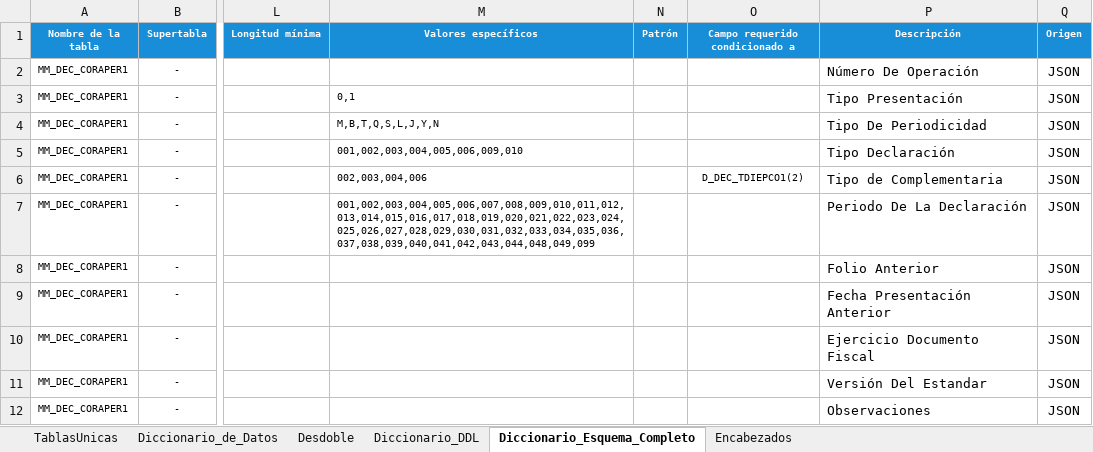
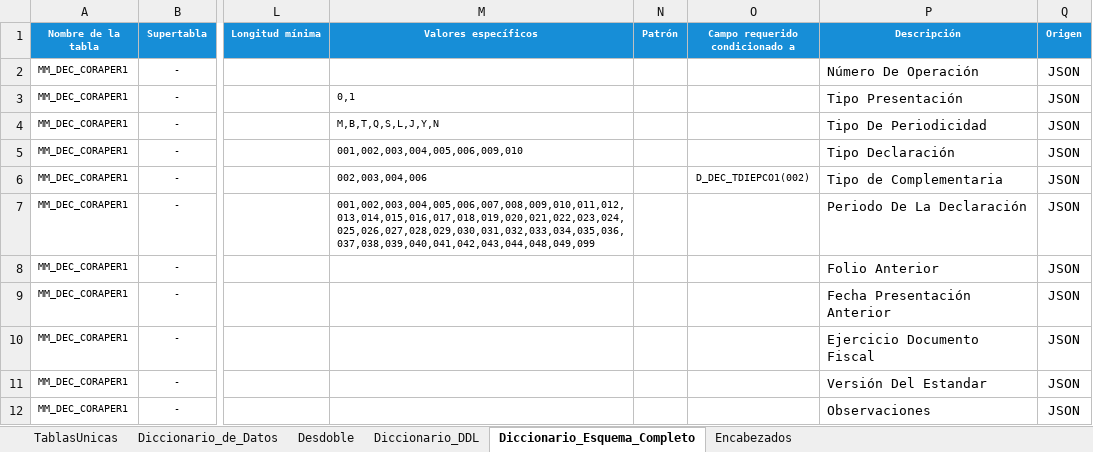
Before and after one commit to ivannpy/integracion, an Excel workbook: Forma 76 to db.xlsx, sheet Diccionario_Esquema_Completo, drawn as a sheet; only a part is shown, gaps mark what is left out; values as stored, in another font and other column widths than the file's, no borders; the diff names each change by its address in the sheet, - before the commit and + after, or states it on an @@ line.

Commit message:
Actualiza esquema y diccionario de F76

```diff
--- a/Forma 76 to db.xlsx (sheet Diccionario_Esquema_Completo)
+++ b/Forma 76 to db.xlsx (sheet Diccionario_Esquema_Completo)
-O6 (Campo requerido condicionado a): D_DEC_TDIEPCO1(2)
+O6 (Campo requerido condicionado a): D_DEC_TDIEPCO1(002)
```
Also changed, not shown: 1 other file.
